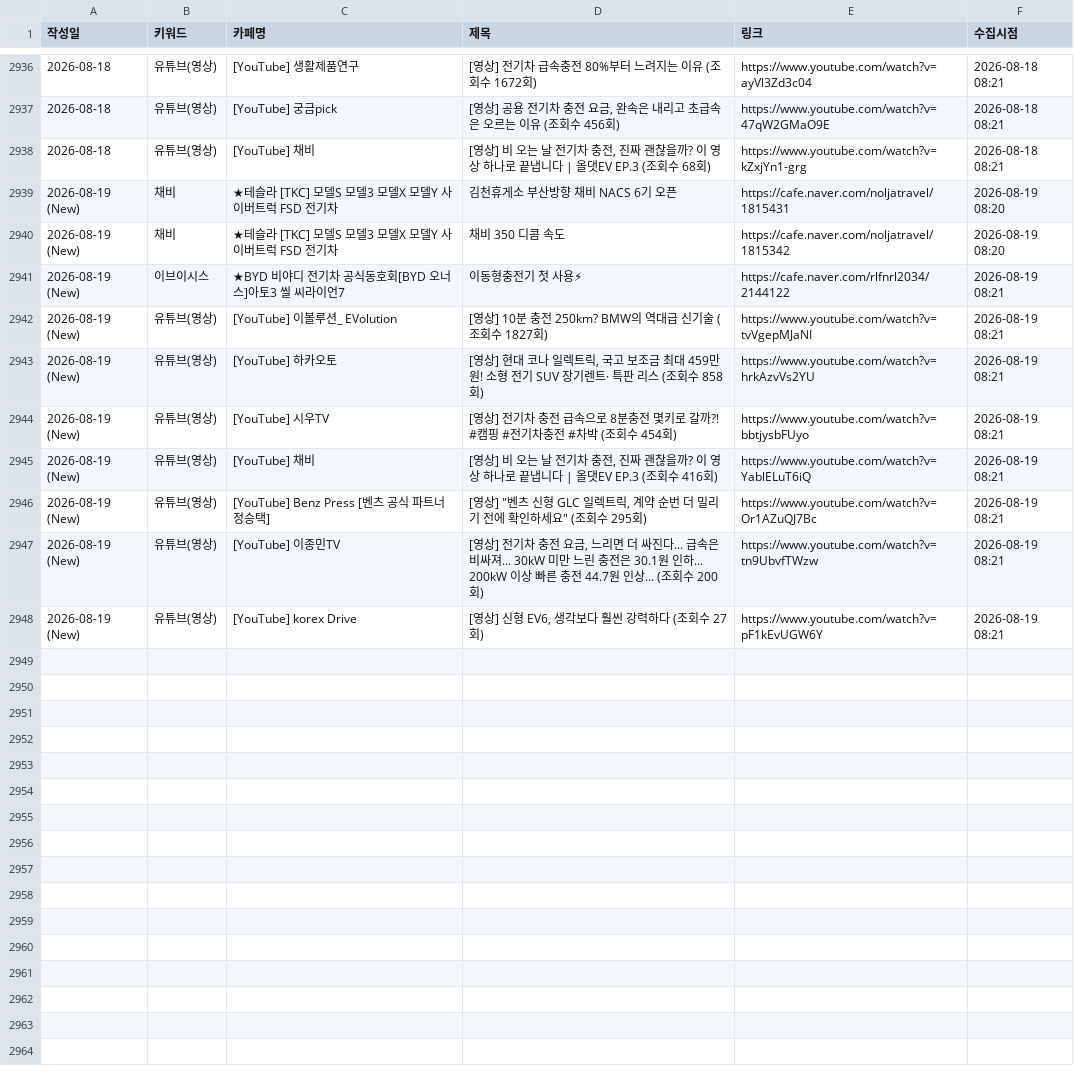
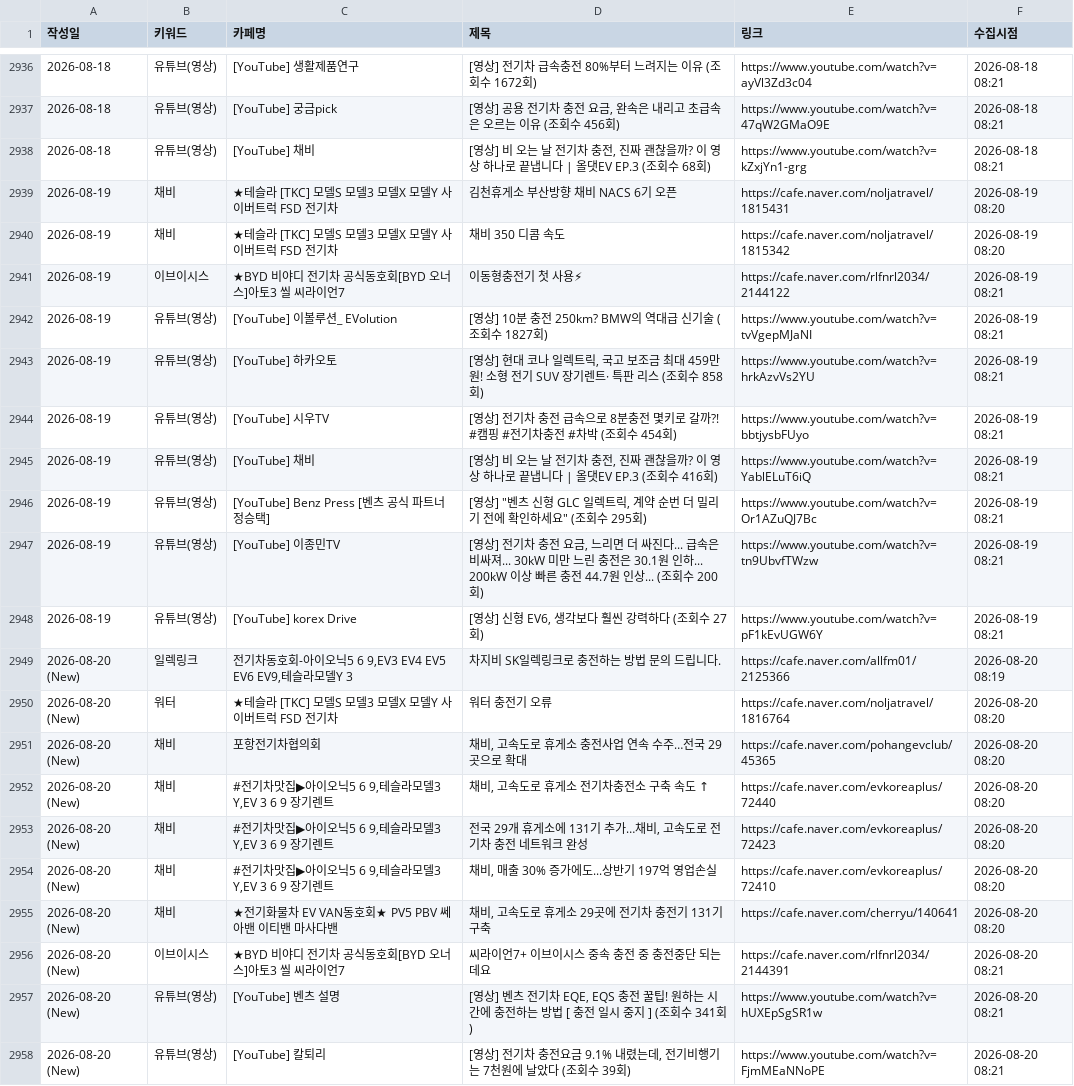
Before and after one commit to ian939/sk-electlink-monitor, a CSV file: electlink_voc.csv, drawn as a sheet; only a part is shown, gaps mark what is left out; the diff names each change by its address in the sheet, - before the commit and + after, or states it on an @@ line.

```diff
--- a/electlink_voc.csv
+++ b/electlink_voc.csv
-A2939:A2948 (작성일): 2026-08-19 (New)
+A2939:A2948 (작성일): 2026-08-19
+row 2949: 2026-08-20 (New) | 일렉링크 | 전기차동호회-아이오닉5 6 9,EV3 EV4 EV5 EV6 EV9,테슬라모델Y 3 | 차지비 SK일렉링크로 충전하는 방법 문의 드립니다. | https://cafe.naver.com/allfm01/2125366 | 2026-08-20 08:19
+row 2950: 2026-08-20 (New) | 워터 | ★테슬라 [TKC] 모델S 모델3 모델X 모델Y 사이버트럭 FSD 전기차 | 워터 충전기 오류 | https://cafe.naver.com/noljatravel/1816764 | 2026-08-20 08:20
+row 2951: 2026-08-20 (New) | 채비 | 포항전기차협의회 | 채비, 고속도로 휴게소 충전사업 연속 수주…전국 29곳으로 확대 | https://cafe.naver.com/pohangevclub/45365 | 2026-08-20 08:20
+row 2952: 2026-08-20 (New) | 채비 | #전기차맛집▶아이오닉5 6 9,테슬라모델3 Y,EV 3 6 9 장기렌트 | 채비, 고속도로 휴게소 전기차충전소 구축 속도 ↑ | https://cafe.naver.com/evkoreaplus/72440 | 2026-08-20 08:20
+row 2953: 2026-08-20 (New) | 채비 | #전기차맛집▶아이오닉5 6 9,테슬라모델3 Y,EV 3 6 9 장기렌트 | 전국 29개 휴게소에 131기 추가…채비, 고속도로 전기차 충전 네트워크 완성 | https://cafe.naver.com/evkoreaplus/72423 | 2026-08-20 08:20
+row 2954: 2026-08-20 (New) | 채비 | #전기차맛집▶아이오닉5 6 9,테슬라모델3 Y,EV 3 6 9 장기렌트 | 채비, 매출 30% 증가에도...상반기 197억 영업손실 | https://cafe.naver.com/evkoreaplus/72410 | 2026-08-20 08:20
+row 2955: 2026-08-20 (New) | 채비 | ★전기화물차 EV VAN동호회★ PV5 PBV 쎄아밴 이티밴 마사다밴 | 채비, 고속도로 휴게소 29곳에 전기차 충전기 131기 구축 | https://cafe.naver.com/cherryu/140641 | 2026-08-20 08:20
+row 2956: 2026-08-20 (New) | 이브이시스 | ★BYD 비야디 전기차 공식동호회[BYD 오너스]아토3 씰 씨라이언7 | 씨라이언7+ 이브이시스 중속 충전 중 충전중단 되는데요 | https://cafe.naver.com/rlfnrl2034/2144391 | 2026-08-20 08:21
+row 2957: 2026-08-20 (New) | 유튜브(영상) | [YouTube] 벤츠 설명 | [영상] 벤츠 전기차 EQE, EQS 충전 꿀팁! 원하는 시간에 충전하는 방법 [ 충전 일시 중지 ] (조회수 341회) | https://www.youtube.com/watch?v=hUXEpSgSR1w | 2026-08-20 08:21
+row 2958: 2026-08-20 (New) | 유튜브(영상) | [YouTube] 칼퇴리 | [영상] 전기차 충전요금 9.1% 내렸는데, 전기비행기는 7천원에 날았다 (조회수 39회) | https://www.youtube.com/watch?v=FjmMEaNNoPE | 2026-08-20 08:21
```
